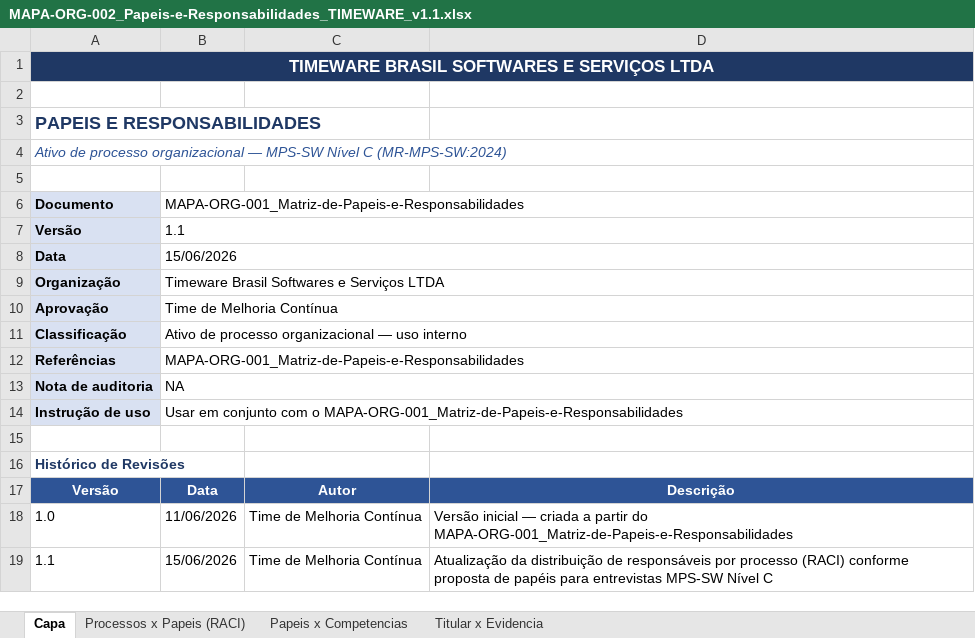
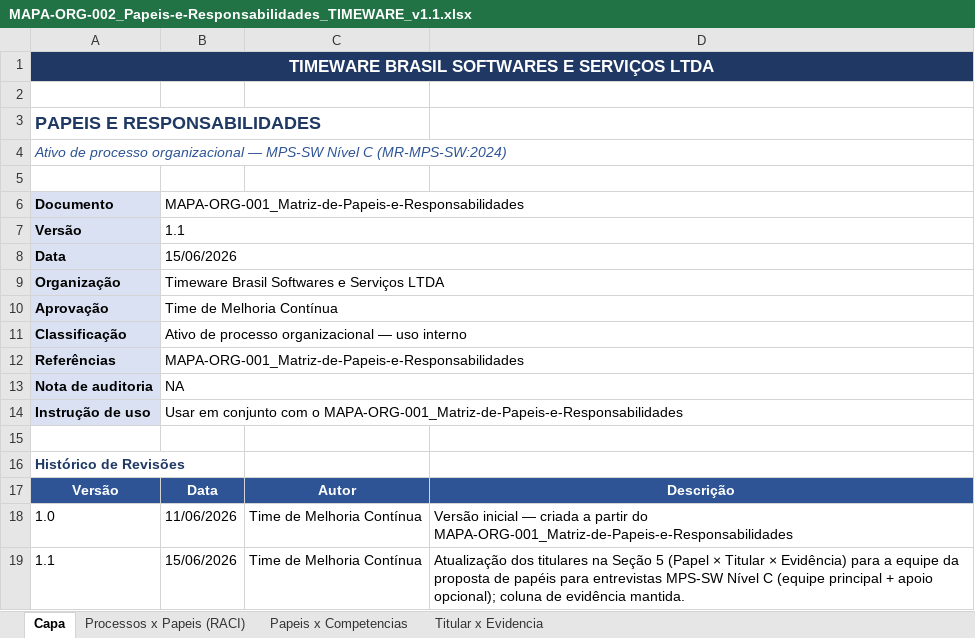
Before and after one commit to abraao05/MPS-repository, an Excel workbook: MAPA-ORG-002_Papeis-e-Responsabilidades_TIMEWARE_v1.1.xlsx, sheet Capa, drawn as a sheet; values as stored, in another font and other column widths than the file's, no borders; the diff names each change by its address in the sheet, - before the commit and + after, or states it on an @@ line.

```diff
--- a/MAPA-ORG-002_Papeis-e-Responsabilidades_TIMEWARE_v1.1.xlsx (sheet Capa)
+++ b/MAPA-ORG-002_Papeis-e-Responsabilidades_TIMEWARE_v1.1.xlsx (sheet Capa)
-D19: Atualização da distribuição de responsáveis por processo (RACI) conforme proposta de papéis para entrevistas MPS-SW Nível C
+D19: Atualização dos titulares na Seção 5 (Papel × Titular × Evidência) para a equipe da proposta de papéis para entrevistas MPS-SW Nível C (equipe principal + apoio opcional); coluna de evidência mantida.
```
Also changed, not shown: sheet Processos x Papeis (RACI), sheet Titular x Evidencia, 1 other file.
